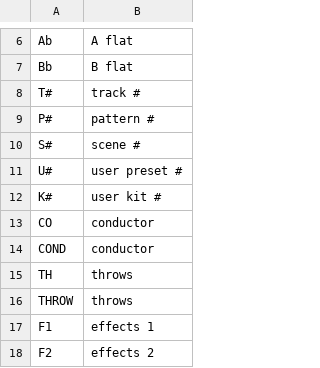
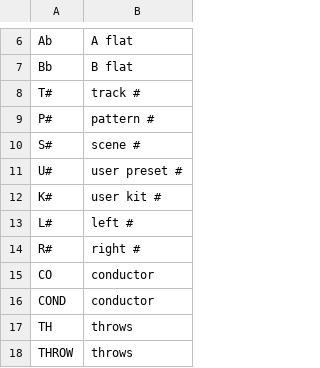
Before and after one commit to charlesvestal/fm1-loom, a TSV file: app/words.tsv, drawn as a sheet; only a part is shown, gaps mark what is left out; the shorter side is filled out with more unchanged rows; the diff names each change by its address in the sheet, - before the commit and + after, or states it on an @@ line.

```diff
--- a/app/words.tsv
+++ b/app/words.tsv
+row 13: L# | left #
+row 14: R# | right #
```
Also changed, not shown: 21 other files.
